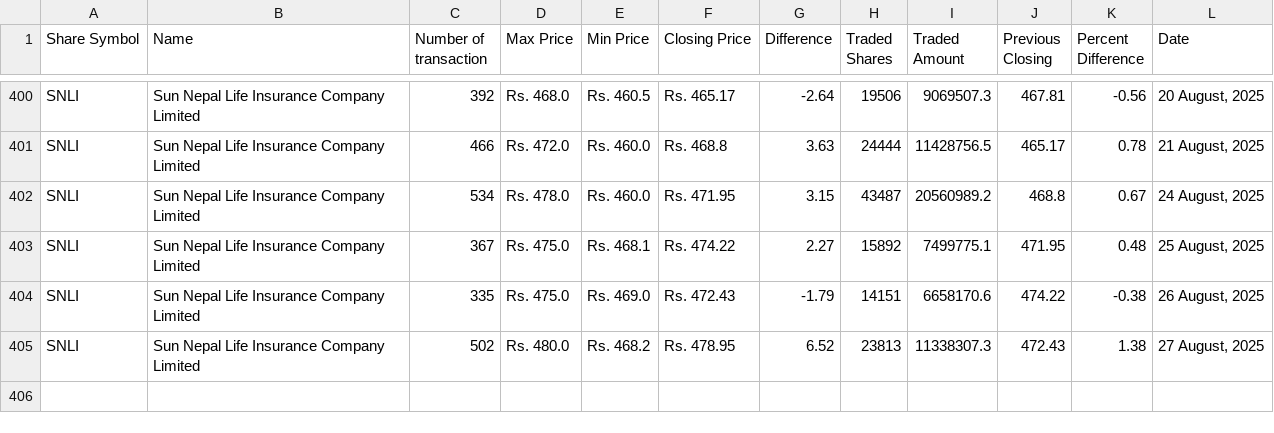
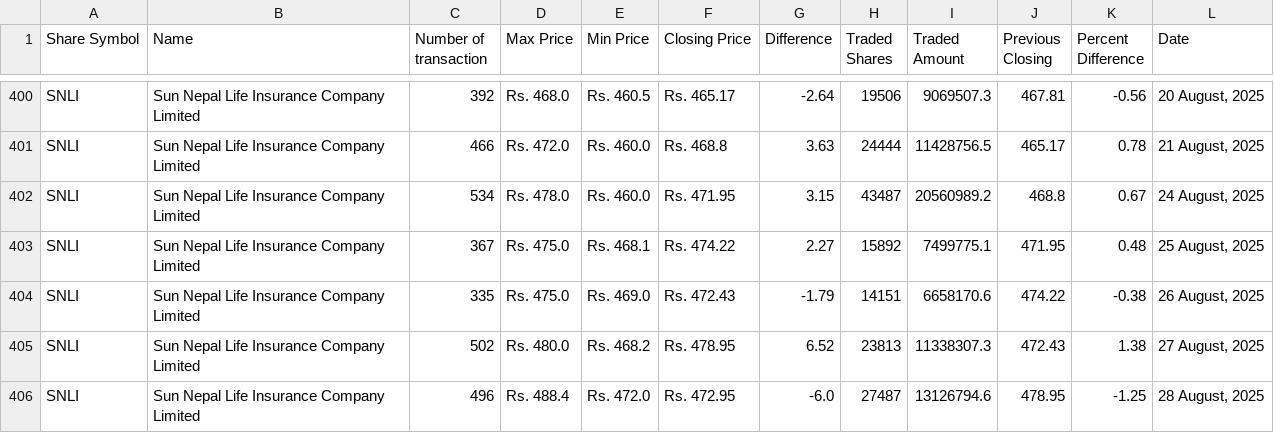
Before and after one commit to neeschal00/nepal-share, a CSV file: ShareData/snli_today.csv, drawn as a sheet; only a part is shown, gaps mark what is left out; the diff names each change by its address in the sheet, - before the commit and + after, or states it on an @@ line.

```diff
--- a/ShareData/snli_today.csv
+++ b/ShareData/snli_today.csv
+row 406: SNLI | Sun Nepal Life Insurance Company Limited | 496 | Rs. 488.4 | Rs. 472.0 | Rs. 472.95 | -6.0 | 27487 | 13126794.6 | 478.95 | -1.25 | 28 August, 2025
```
Also changed, not shown: ShareData/albsl_today.csv, ShareData/mbjc_today.csv, 36 other files.
